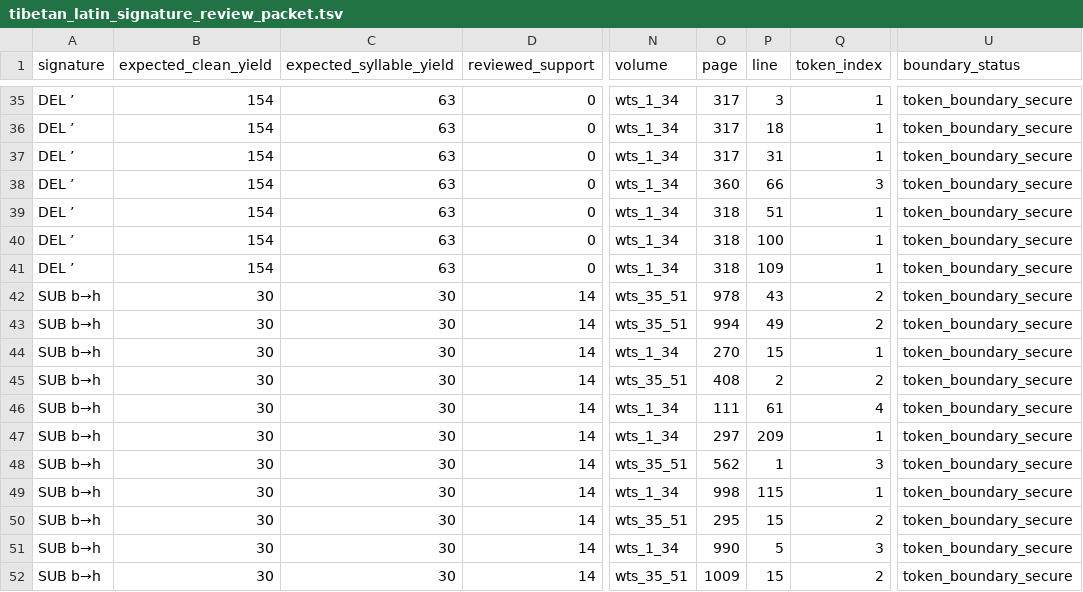
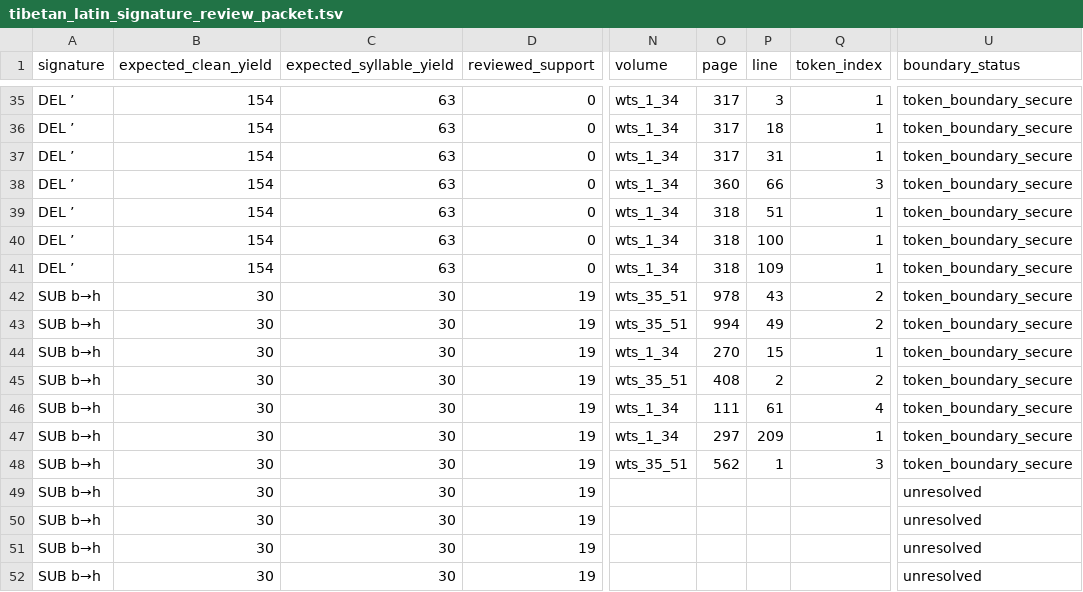
Before and after one commit to nh36/WtSOCR, a TSV file: data/tibetan_latin_signature_review_packet.tsv, drawn as a sheet; only a part is shown, gaps mark what is left out; the diff covers the shown part only; the diff names each change by its address in the sheet, - before the commit and + after, or states it on an @@ line.

```diff
--- a/data/tibetan_latin_signature_review_packet.tsv
+++ b/data/tibetan_latin_signature_review_packet.tsv
-D42:D52 (reviewed_support): 14
+D42:D52 (reviewed_support): 19
-N49 (volume): wts_1_34
+N49 (volume): (empty)
-O49 (page): 998
+O49 (page): (empty)
-P49 (line): 115
+P49 (line): (empty)
-Q49 (token_index): 1
+Q49 (token_index): (empty)
-U49:U52 (boundary_status): token_boundary_secure
+U49:U52 (boundary_status): unresolved
-N50 (volume): wts_35_51
+N50 (volume): (empty)
-O50 (page): 295
+O50 (page): (empty)
-P50 (line): 15
+P50 (line): (empty)
-Q50 (token_index): 2
+Q50 (token_index): (empty)
-N51 (volume): wts_1_34
+N51 (volume): (empty)
-O51 (page): 990
+O51 (page): (empty)
-P51 (line): 5
+P51 (line): (empty)
-Q51 (token_index): 3
+Q51 (token_index): (empty)
-N52 (volume): wts_35_51
+N52 (volume): (empty)
-O52 (page): 1009
+O52 (page): (empty)
-P52 (line): 15
+P52 (line): (empty)
-Q52 (token_index): 2
+Q52 (token_index): (empty)
```
Also changed, not shown: 1 added row, 1 removed row and 8 edited cells elsewhere in this file, data/tibetan_latin_ocr_signature_registry.tsv, data/tibetan_latin_signature_hypothetical_d_scope.tsv, 23 other files.
